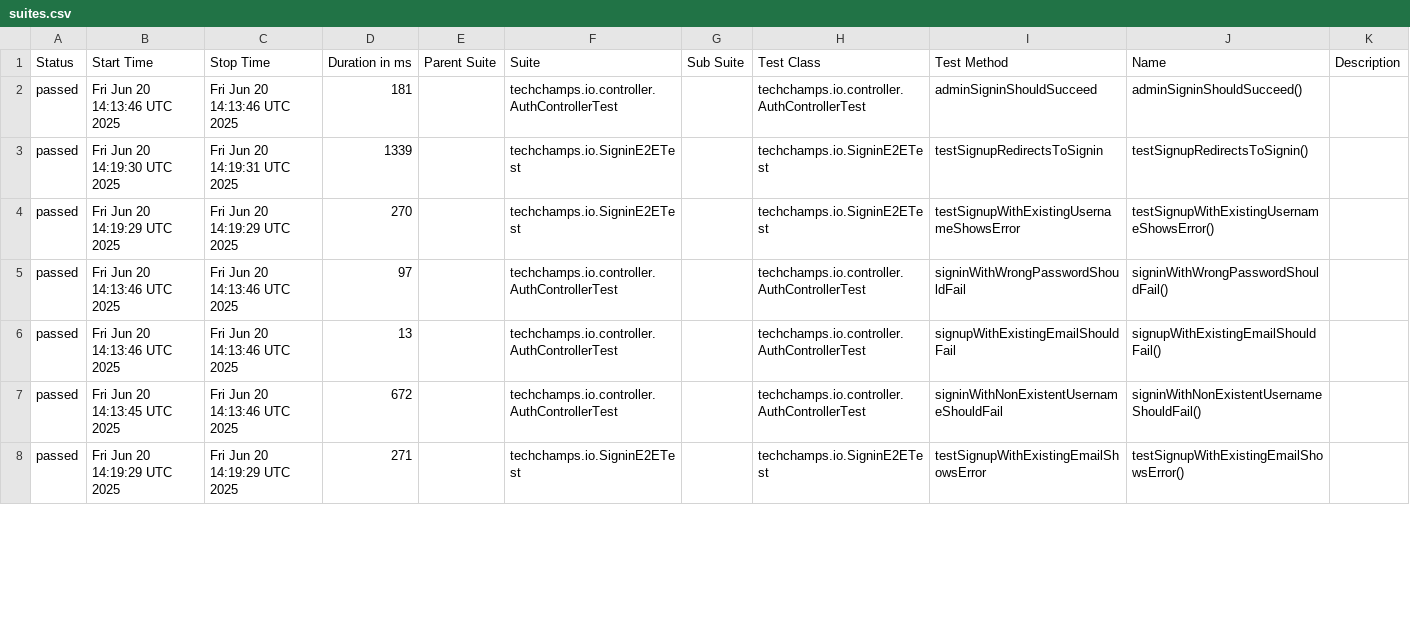
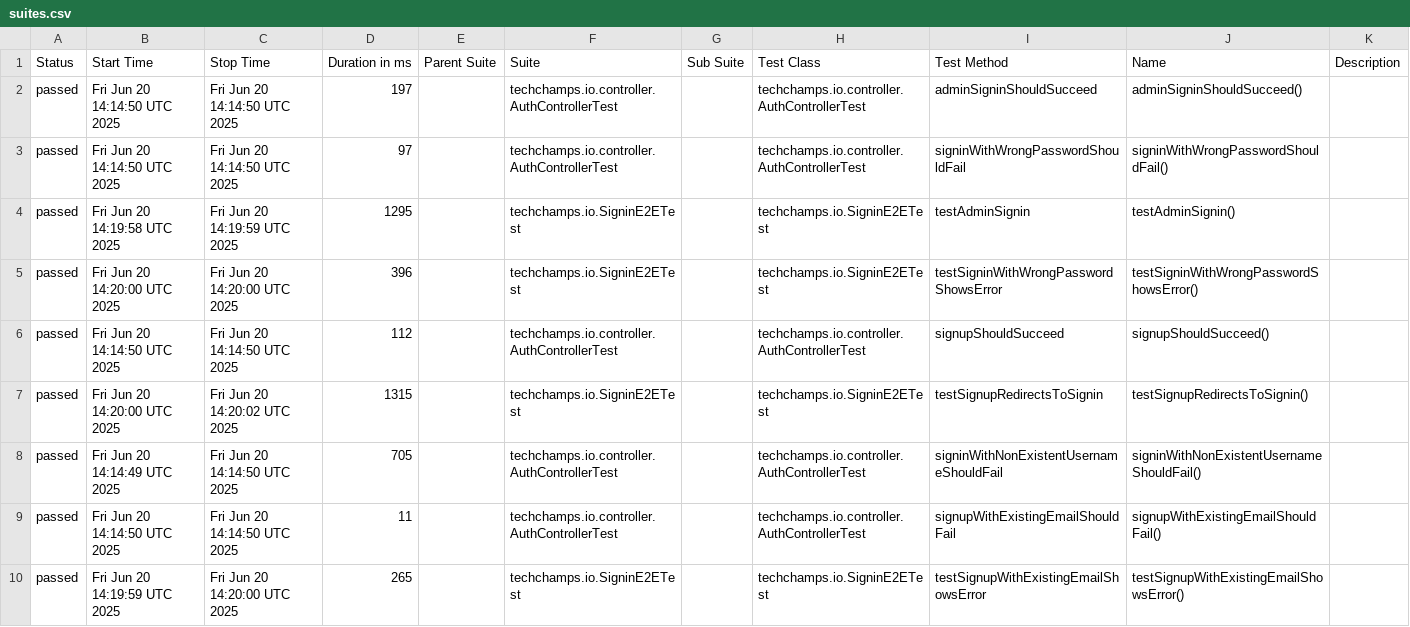
Before and after one commit to arjanassink1978/ai-test, a CSV file: data/suites.csv, drawn as a sheet; only a part is shown; the diff covers the shown part only.

```diff
--- a/data/suites.csv
+++ b/data/suites.csv
@@ -1,8 +1,10 @@
 "Status","Start Time","Stop Time","Duration in ms","Parent Suite","Suite","Sub Suite","Test Class","Test Method","Name","Description"
-"passed","Fri Jun 20 14:13:46 UTC 2025","Fri Jun 20 14:13:46 UTC 2025","181","","techchamps.io.controller.AuthControllerTest","","techchamps.io.controller.AuthControllerTest","adminSigninShouldSucceed","adminSigninShouldSucceed()",""
-"passed","Fri Jun 20 14:19:30 UTC 2025","Fri Jun 20 14:19:31 UTC 2025","1339","","techchamps.io.SigninE2ETest","","techchamps.io.SigninE2ETest","testSignupRedirectsToSignin","testSignupRedirectsToSignin()",""
-"passed","Fri Jun 20 14:19:29 UTC 2025","Fri Jun 20 14:19:29 UTC 2025","270","","techchamps.io.SigninE2ETest","","techchamps.io.SigninE2ETest","testSignupWithExistingUsernameShowsError","testSignupWithExistingUsernameShowsError()",""
-"passed","Fri Jun 20 14:13:46 UTC 2025","Fri Jun 20 14:13:46 UTC 2025","97","","techchamps.io.controller.AuthControllerTest","","techchamps.io.controller.AuthControllerTest","signinWithWrongPasswordShouldFail","signinWithWrongPasswordShouldFail()",""
-"passed","Fri Jun 20 14:13:46 UTC 2025","Fri Jun 20 14:13:46 UTC 2025","13","","techchamps.io.controller.AuthControllerTest","","techchamps.io.controller.AuthControllerTest","signupWithExistingEmailShouldFail","signupWithExistingEmailShouldFail()",""
-"passed","Fri Jun 20 14:13:45 UTC 2025","Fri Jun 20 14:13:46 UTC 2025","672","","techchamps.io.controller.AuthControllerTest","","techchamps.io.controller.AuthControllerTest","signinWithNonExistentUsernameShouldFail","signinWithNonExistentUsernameShouldFail()",""
-"passed","Fri Jun 20 14:19:29 UTC 2025","Fri Jun 20 14:19:29 UTC 2025","271","","techchamps.io.SigninE2ETest","","techchamps.io.SigninE2ETest","testSignupWithExistingEmailShowsError","testSignupWithExistingEmailShowsError()",""
+"passed","Fri Jun 20 14:14:50 UTC 2025","Fri Jun 20 14:14:50 UTC 2025","197","","techchamps.io.controller.AuthControllerTest","","techchamps.io.controller.AuthControllerTest","adminSigninShouldSucceed","adminSigninShouldSucceed()",""
+"passed","Fri Jun 20 14:14:50 UTC 2025","Fri Jun 20 14:14:50 UTC 2025","97","","techchamps.io.controller.AuthControllerTest","","techchamps.io.controller.AuthControllerTest","signinWithWrongPasswordShouldFail","signinWithWrongPasswordShouldFail()",""
+"passed","Fri Jun 20 14:19:58 UTC 2025","Fri Jun 20 14:19:59 UTC 2025","1295","","techchamps.io.SigninE2ETest","","techchamps.io.SigninE2ETest","testAdminSignin","testAdminSignin()",""
+"passed","Fri Jun 20 14:20:00 UTC 2025","Fri Jun 20 14:20:00 UTC 2025","396","","techchamps.io.SigninE2ETest","","techchamps.io.SigninE2ETest","testSigninWithWrongPasswordShowsError","testSigninWithWrongPasswordShowsError()",""
+"passed","Fri Jun 20 14:14:50 UTC 2025","Fri Jun 20 14:14:50 UTC 2025","112","","techchamps.io.controller.AuthControllerTest","","techchamps.io.controller.AuthControllerTest","signupShouldSucceed","signupShouldSucceed()",""
+"passed","Fri Jun 20 14:20:00 UTC 2025","Fri Jun 20 14:20:02 UTC 2025","1315","","techchamps.io.SigninE2ETest","","techchamps.io.SigninE2ETest","testSignupRedirectsToSignin","testSignupRedirectsToSignin()",""
+"passed","Fri Jun 20 14:14:49 UTC 2025","Fri Jun 20 14:14:50 UTC 2025","705","","techchamps.io.controller.AuthControllerTest","","techchamps.io.controller.AuthControllerTest","signinWithNonExistentUsernameShouldFail","signinWithNonExistentUsernameShouldFail()",""
+"passed","Fri Jun 20 14:14:50 UTC 2025","Fri Jun 20 14:14:50 UTC 2025","11","","techchamps.io.controller.AuthControllerTest","","techchamps.io.controller.AuthControllerTest","signupWithExistingEmailShouldFail","signupWithExistingEmailShouldFail()",""
+"passed","Fri Jun 20 14:19:59 UTC 2025","Fri Jun 20 14:20:00 UTC 2025","265","","techchamps.io.SigninE2ETest","","techchamps.io.SigninE2ETest","testSignupWithExistingEmailShowsError","testSignupWithExistingEmailShowsError()",""
```
Also changed, not shown: 2 removed rows and 10 edited cells elsewhere in this file, 36 other files.
